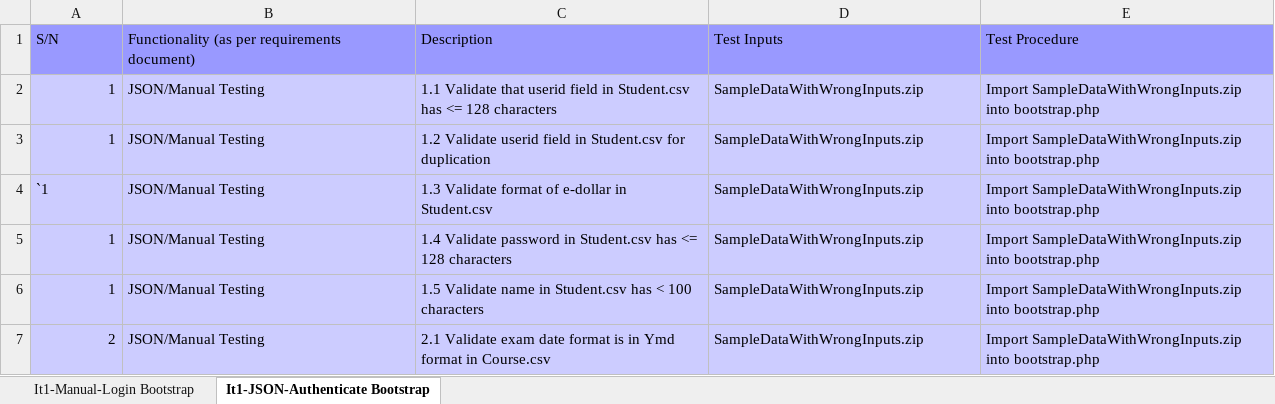
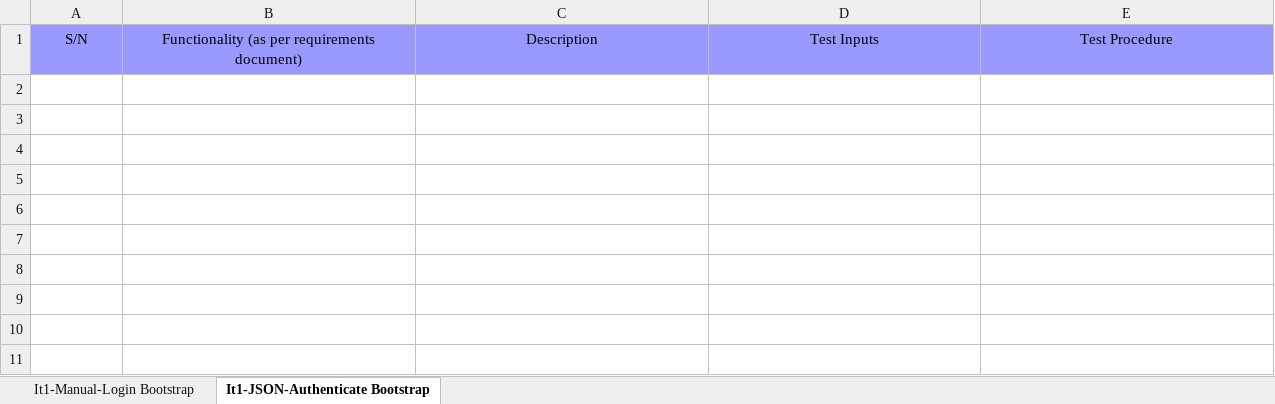
Before and after one commit to lifuhuang97/course-bidding-system, an Excel workbook: testing/testcases.xlsx, sheet It1-JSON-Authenticate Bootstrap, drawn as a sheet; only a part is shown; values as stored, in another font and other column widths than the file's, no borders; rows hold the shown columns only; the diff covers the shown part only; the diff names each change by its address in the sheet, - before the commit and + after, or states it on an @@ line.

```diff
--- a/testing/testcases.xlsx (sheet It1-JSON-Authenticate Bootstrap)
+++ b/testing/testcases.xlsx (sheet It1-JSON-Authenticate Bootstrap)
-A1:E1 alignment: left
+A1:E1 alignment: center
-row 2: 1 | JSON/Manual Testing | 1.1 Validate that userid field in Student.csv has <= 128 characters | SampleDataWithWrongInputs.zip | Import SampleDataWithWrongInputs.zip into bootstrap.php
-row 3: 1 | JSON/Manual Testing | 1.2 Validate userid field in Student.csv for duplication | SampleDataWithWrongInputs.zip | Import SampleDataWithWrongInputs.zip into bootstrap.php
-row 4: `1 | JSON/Manual Testing | 1.3 Validate format of e-dollar in Student.csv | SampleDataWithWrongInputs.zip | Import SampleDataWithWrongInputs.zip into bootstrap.php
-row 5: 1 | JSON/Manual Testing | 1.4 Validate password in Student.csv has <= 128 characters | SampleDataWithWrongInputs.zip | Import SampleDataWithWrongInputs.zip into bootstrap.php
-row 6: 1 | JSON/Manual Testing | 1.5 Validate name in Student.csv has < 100 characters | SampleDataWithWrongInputs.zip | Import SampleDataWithWrongInputs.zip into bootstrap.php
-row 7: 2 | JSON/Manual Testing | 2.1 Validate exam date format is in Ymd format in Course.csv | SampleDataWithWrongInputs.zip | Import SampleDataWithWrongInputs.zip into bootstrap.php
```
Also changed, not shown: 18 removed rows and cell formats elsewhere in this sheet, sheet It1-Manual-Login Bootstrap, metrics/bm.xlsx.
